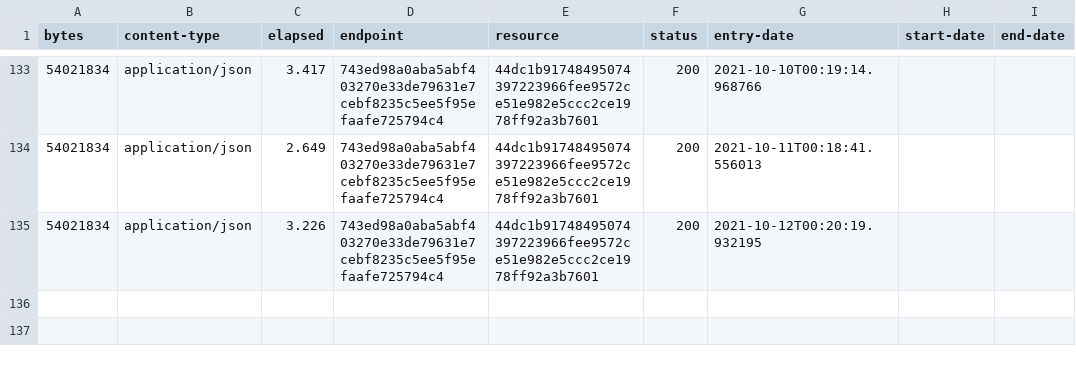
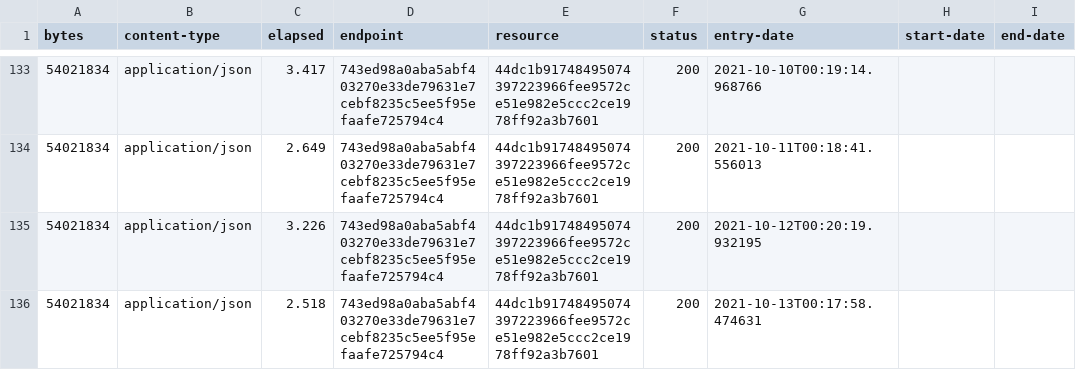
Before and after one commit to digital-land/special-area-of-conservation-collection, a CSV file: collection/log.csv, drawn as a sheet; only a part is shown, gaps mark what is left out; the diff names each change by its address in the sheet, - before the commit and + after, or states it on an @@ line.

Commit message:
Collection 2021-10-13

```diff
--- a/collection/log.csv
+++ b/collection/log.csv
+row 136: 54021834 | application/json | 2.518 | 743ed98a0aba5abf403270e33de79631e7cebf8235c5ee5f95efaafe725794c4 | 44dc1b91748495074397223966fee9572ce51e982e5ccc2ce1978ff92a3b7601 | 200 | 2021-10-13T00:17:58.474631
```
